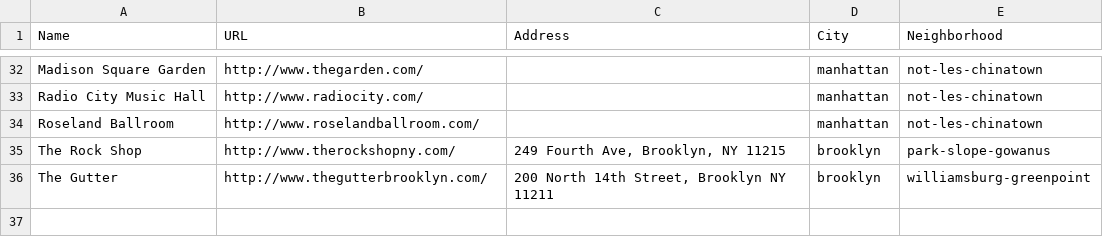
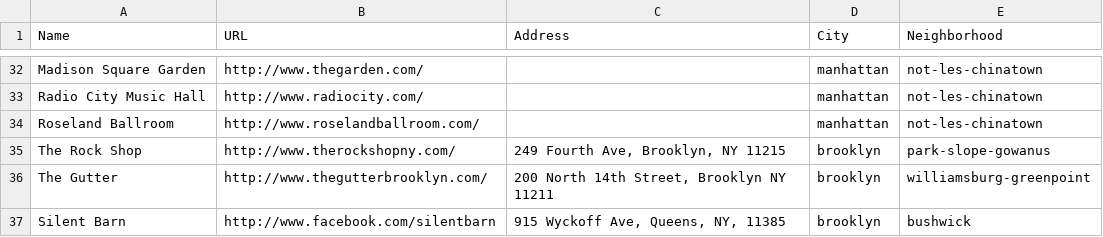
Before and after one commit to hensom/fancyashow, a CSV file: data/nyc-venues.csv, drawn as a sheet; only a part is shown, gaps mark what is left out.

Commit message:
New Parser: Silent Barn

```diff
--- a/data/nyc-venues.csv
+++ b/data/nyc-venues.csv
@@ -36 +36,2 @@
 "The Gutter","http://www.thegutterbrooklyn.com/","200 North 14th Street, Brooklyn NY 11211","brooklyn","williamsburg-greenpoint"
+"Silent Barn","http://www.facebook.com/silentbarn","915 Wyckoff Ave, Queens, NY, 11385","brooklyn","bushwick"
```
Also changed, not shown: 6 other files.
